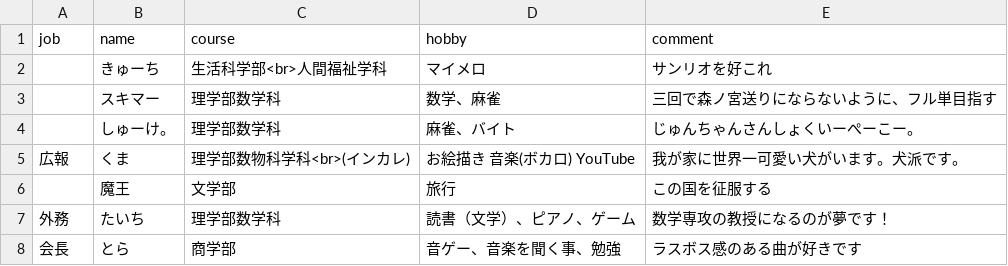
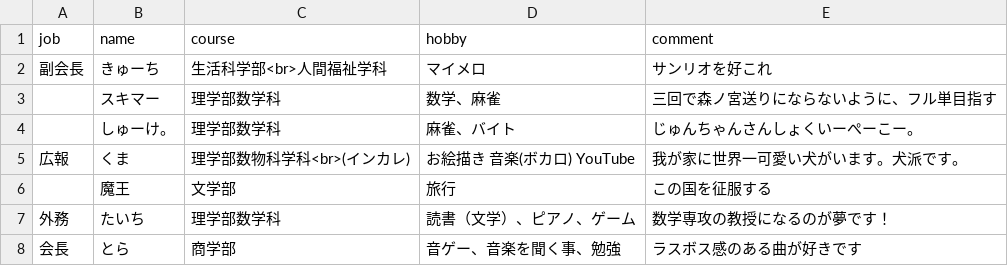
Before and after one commit to ocumcr/mcr-homepage, a CSV file: memberdata/student-2025.csv, drawn as a sheet.

```diff
--- a/memberdata/student-2025.csv
+++ b/memberdata/student-2025.csv
@@ -1,3 +1,3 @@
 job,name,course,hobby,comment
-,きゅーち,生活科学部<br>人間福祉学科,マイメロ,サンリオを好これ
+副会長,きゅーち,生活科学部<br>人間福祉学科,マイメロ,サンリオを好これ
 ,スキマー,理学部数学科,数学、麻雀,三回で森ノ宮送りにならないように、フル単目指す
```
Also changed, not shown: memberdata/student-2023.csv, 4 other files.
